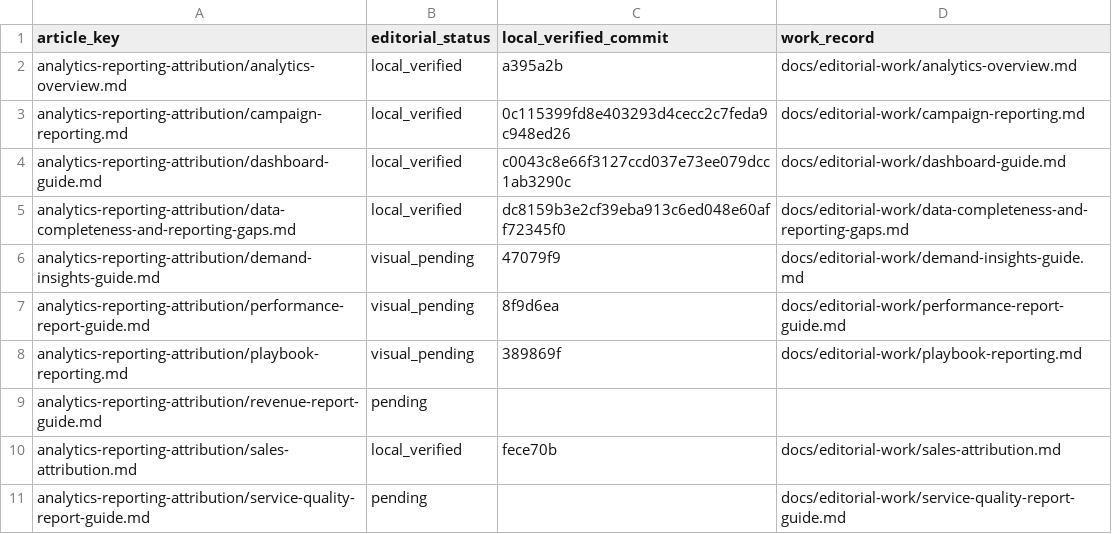
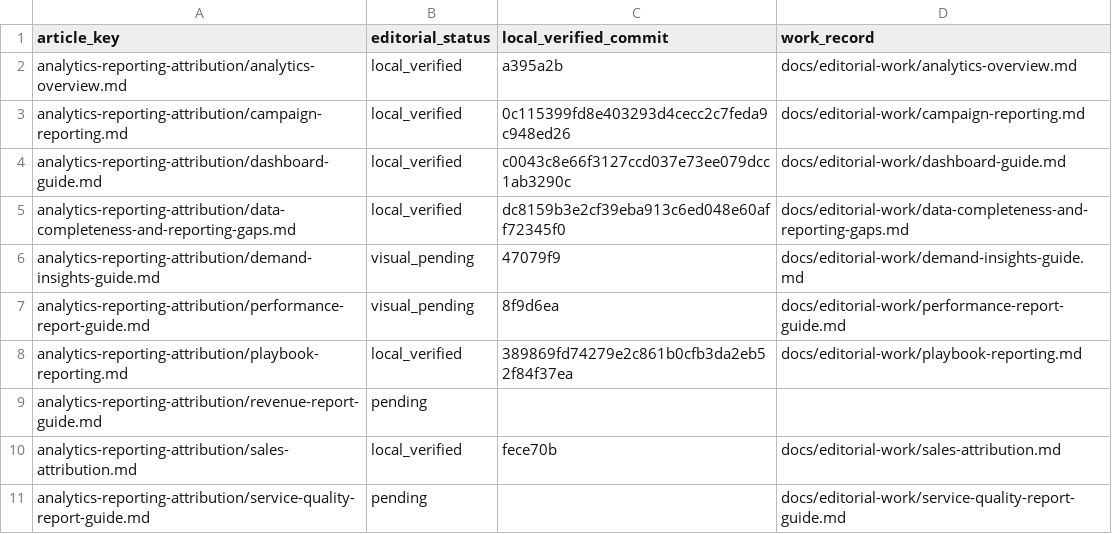
Before and after one commit to hellotext/help, a CSV file: docs/editorial-work/progress.csv, drawn as a sheet; only a part is shown.

Commit message:
Resolve playbook reporting visual follow-up

```diff
--- a/docs/editorial-work/progress.csv
+++ b/docs/editorial-work/progress.csv
@@ -7,3 +7,3 @@ analytics-reporting-attribution/demand-insights-guide.md,visual_pending,47079f9,
 analytics-reporting-attribution/performance-report-guide.md,visual_pending,8f9d6ea,docs/editorial-work/performance-report-guide.md
-analytics-reporting-attribution/playbook-reporting.md,visual_pending,389869f,docs/editorial-work/playbook-reporting.md
+analytics-reporting-attribution/playbook-reporting.md,local_verified,389869fd74279e2c861b0cfb3da2eb52f84f37ea,docs/editorial-work/playbook-reporting.md
 analytics-reporting-attribution/revenue-report-guide.md,pending,,
```
Also changed, not shown: 2 other files.
